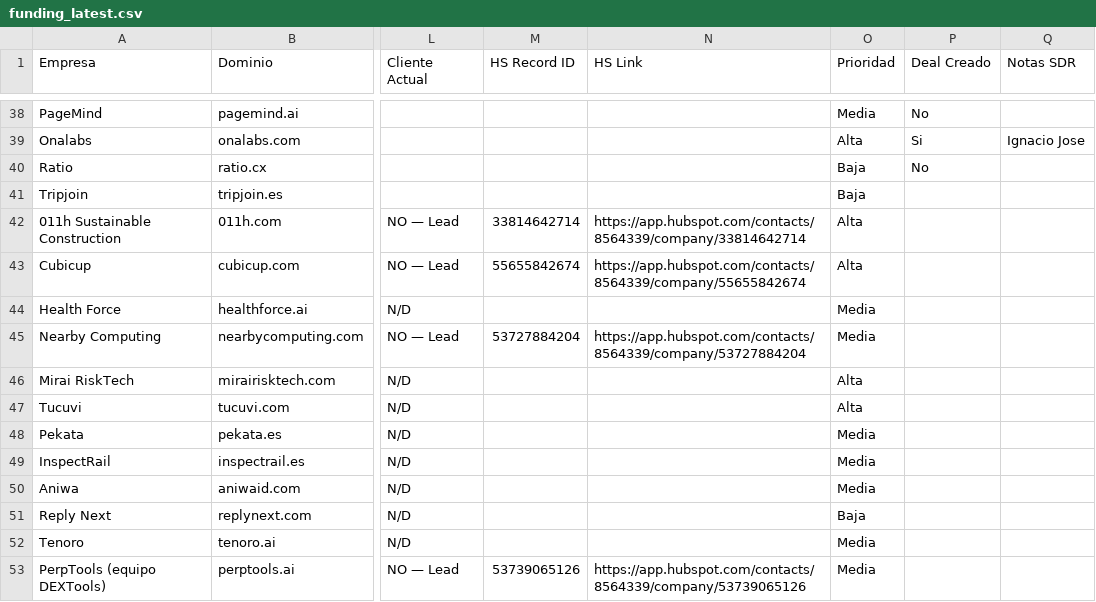
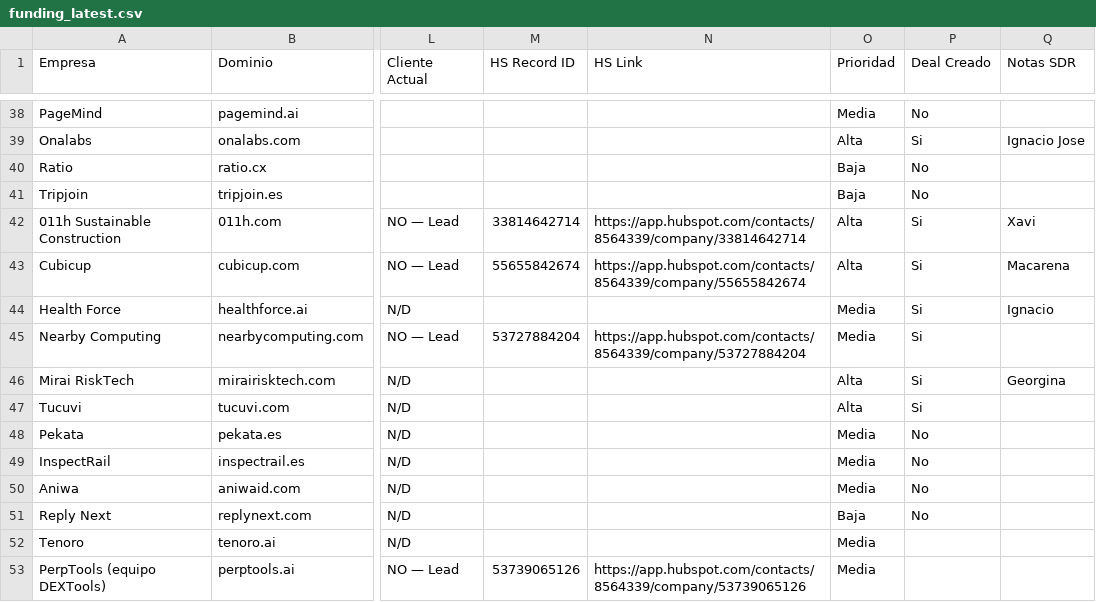
Before and after one commit to fberta-png/leadops-dashboard, a CSV file: downloads/funding_latest.csv, drawn as a sheet; only a part is shown, gaps mark what is left out; the diff names each change by its address in the sheet, - before the commit and + after, or states it on an @@ line.

```diff
--- a/downloads/funding_latest.csv
+++ b/downloads/funding_latest.csv
-P41 (Deal Creado): (empty)
+P41 (Deal Creado): No
-P42:P47 (Deal Creado): (empty)
+P42:P47 (Deal Creado): Si
-Q42 (Notas SDR): (empty)
+Q42 (Notas SDR): Xavi
-Q43 (Notas SDR): (empty)
+Q43 (Notas SDR): Macarena
-Q44 (Notas SDR): (empty)
+Q44 (Notas SDR): Ignacio
-Q46 (Notas SDR): (empty)
+Q46 (Notas SDR): Georgina
-P48:P51 (Deal Creado): (empty)
+P48:P51 (Deal Creado): No
```
